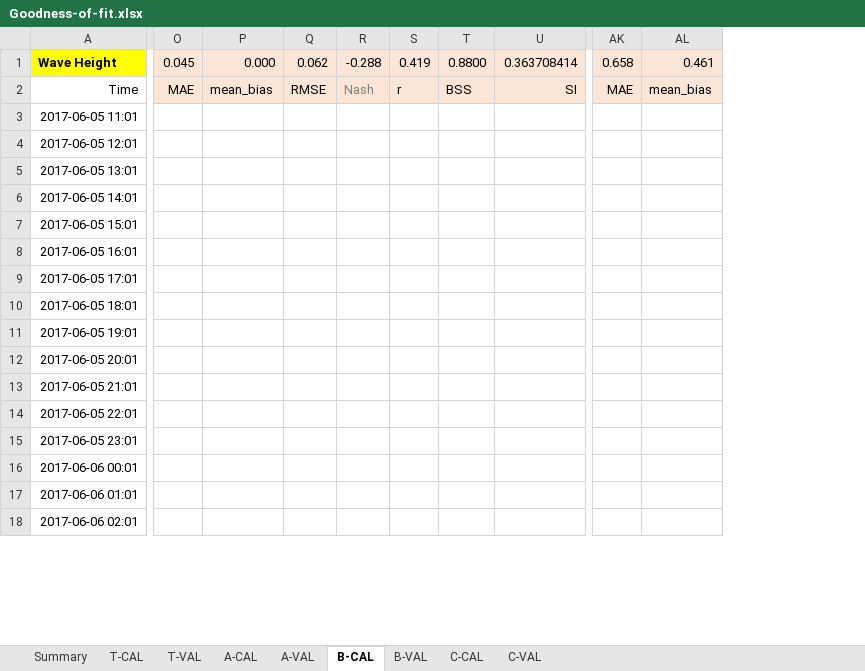
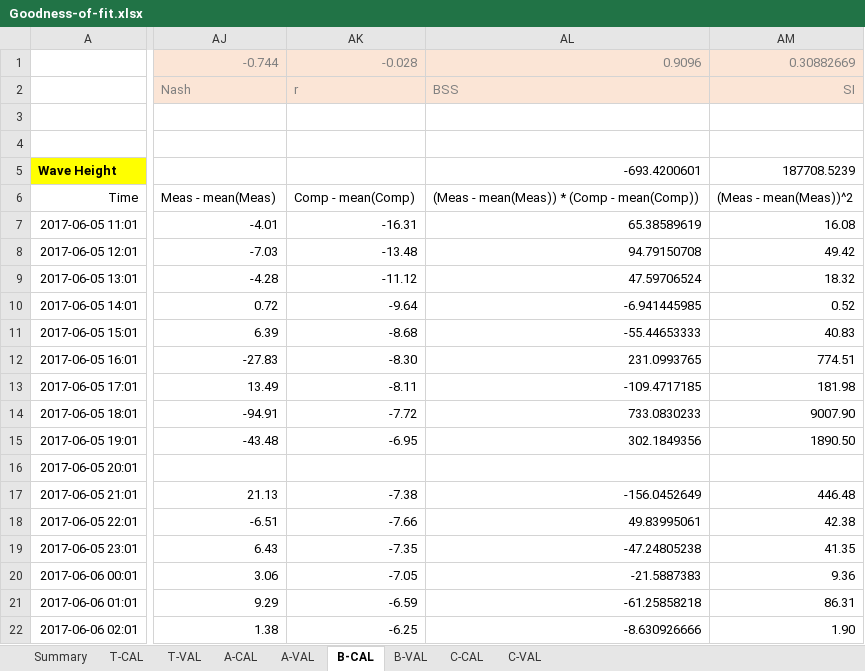
Before and after one commit to nguyenquangchien/wave-energy-VN, an Excel workbook: Analysis/Goodness-of-fit.xlsx, sheet B-CAL, drawn as a sheet; only a part is shown, gaps mark what is left out; values as stored, in another font and other column widths than the file's, no borders; charts and pictures and conditional formats not drawn; removed rows and columns are numbered as before the commit, all else as after; rows hold the shown columns only; the diff covers the shown part only; the diff names each change by its address in the sheet, - before the commit and + after, or states it on an @@ line.

```diff
--- a/Analysis/Goodness-of-fit.xlsx (sheet B-CAL)
+++ b/Analysis/Goodness-of-fit.xlsx (sheet B-CAL)
-column O, rows 1-2: 0.045 | MAE
-column P, rows 1-2: 0.000 | mean_bias
-column Q, rows 1-2: 0.062 | RMSE
-column R, rows 1-2: -0.288 | Nash
-column S, rows 1-2: 0.419 | r
-column T, rows 1-2: 0.8800 | BSS
-column U, rows 1-2: 0.363708414 | SI
-column AK, rows 1-2: 0.658 | MAE
-column AL, rows 1-2: 0.461 | mean_bias
+column AJ, rows 6-22: Meas - mean(Meas) | -4.01 | -7.03 | -4.28 | 0.72 | 6.39 | -27.83 | 13.49 | -94.91 | -43.48 |  | 21.13 | -6.51 | 6.43 | 3.06 | 9.29 | 1.38
+column AK, rows 6-22: Comp - mean(Comp) | -16.31 | -13.48 | -11.12 | -9.64 | -8.68 | -8.30 | -8.11 | -7.72 | -6.95 |  | -7.38 | -7.66 | -7.35 | -7.05 | -6.59 | -6.25
+column AL, rows 5-22: -693.4200601 | (Meas - mean(Meas)) * (Comp - mean(Comp)) | 65.38589619 | 94.79150708 | 47.59706524 | -6.941445985 | -55.44653333 | 231.0993765 | -109.4717185 | 733.0830233 | 302.1849356 |  | -156.0452649 | 49.83995061 | -47.24805238 | -21.5887383 | -61.25858218 | -8.630926666
+column AM, rows 5-22: 187708.5239 | (Meas - mean(Meas))^2 | 16.08 | 49.42 | 18.32 | 0.52 | 40.83 | 774.51 | 181.98 | 9007.90 | 1890.50 |  | 446.48 | 42.38 | 41.35 | 9.36 | 86.31 | 1.90
+row 1:  | -0.744 | -0.028 | 0.9096 | 0.30882669
+row 2:  | Nash | r | BSS | SI
+row 3: (empty)
+row 4: (empty)
```
Also changed, not shown: 4 added columns, 16 removed columns, 132 edited cells and cell formats elsewhere in this sheet, sheet C-VAL, sheet C-CAL, sheet A-VAL, sheet B-VAL, sheet A-CAL, sheet Summary, 2 more sheets, formulas that keep their value, charts or pictures, 1 other file.
